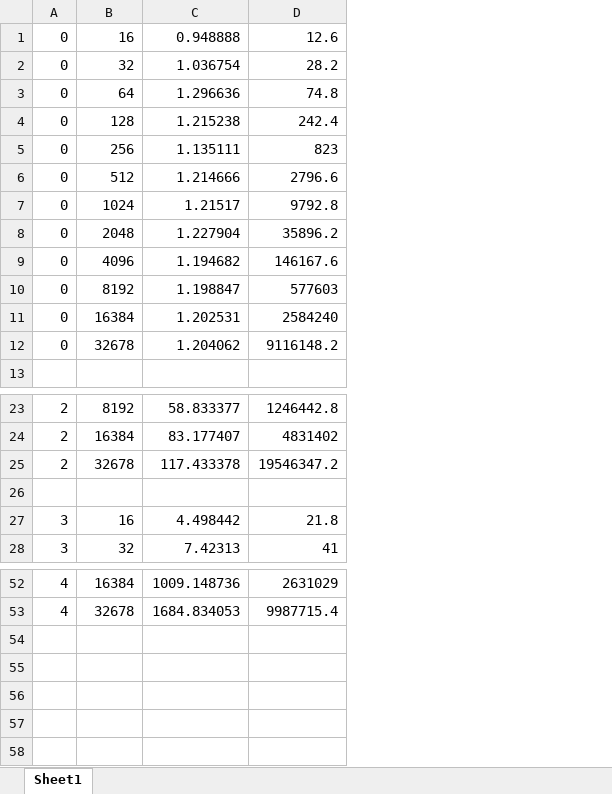
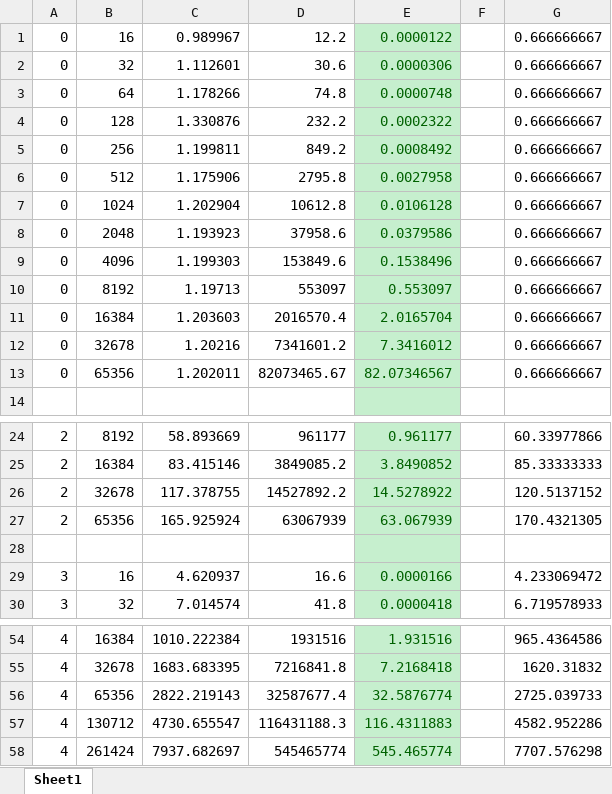
Before and after one commit to wyao09/cs124, an Excel workbook: pa1/runtime_weights.xlsx, sheet Sheet1, drawn as a sheet; only a part is shown, gaps mark what is left out; values as stored, in another font and other column widths than the file's, no borders; charts and pictures not drawn; removed rows and columns are numbered as before the commit, all else as after; the diff names each change by its address in the sheet, - before the commit and + after, or states it on an @@ line.

Commit message:
collected all data

```diff
--- a/pa1/runtime_weights.xlsx (sheet Sheet1)
+++ b/pa1/runtime_weights.xlsx (sheet Sheet1)
-column C, rows 1-12: 0.948888 | 1.036754 | 1.296636 | 1.215238 | 1.135111 | 1.214666 | 1.21517 | 1.227904 | 1.194682 | 1.198847 | 1.202531 | 1.204062; rows 23-28: 58.833377 | 83.177407 | 117.433378 |  | 4.498442 | 7.42313; rows 52-53: 1009.148736 | 1684.834053
-column D, rows 1-12: 12.6 | 28.2 | 74.8 | 242.4 | 823 | 2796.6 | 9792.8 | 35896.2 | 146167.6 | 577603 | 2584240 | 9116148.2; rows 23-28: 1246442.8 | 4831402 | 19546347.2 |  | 21.8 | 41; rows 52-53: 2631029 | 9987715.4
+column C, rows 1-12: 0.989967 | 1.112601 | 1.178266 | 1.330876 | 1.199811 | 1.175906 | 1.202904 | 1.193923 | 1.199303 | 1.19713 | 1.203603 | 1.20216; rows 24-26: 58.893669 | 83.415146 | 117.378755; rows 29-30: 4.620937 | 7.014574; rows 54-55: 1010.222384 | 1683.683395
+column D, rows 1-12: 12.2 | 30.6 | 74.8 | 232.2 | 849.2 | 2795.8 | 10612.8 | 37958.6 | 153849.6 | 553097 | 2016570.4 | 7341601.2; rows 24-26: 961177 | 3849085.2 | 14527892.2; rows 29-30: 16.6 | 41.8; rows 54-55: 1931516 | 7216841.8
+column E, rows 1-12: 0.0000122 | 0.0000306 | 0.0000748 | 0.0002322 | 0.0008492 | 0.0027958 | 0.0106128 | 0.0379586 | 0.1538496 | 0.553097 | 2.0165704 | 7.3416012; rows 24-26: 0.961177 | 3.8490852 | 14.5278922; rows 29-30: 0.0000166 | 0.0000418; rows 54-55: 1.931516 | 7.2168418
+column F, empty
+column G, rows 1-12: all 0.666666667; rows 24-26: 60.33977866 | 85.33333333 | 120.5137152; rows 29-30: 4.233069472 | 6.719578933; rows 54-55: 965.4364586 | 1620.31832
+row 13: 0 | 65356 | 1.202011 | 82073465.67 | 82.07346567 |  | 0.666666667
+row 27: 2 | 65356 | 165.925924 | 63067939 | 63.067939 |  | 170.4321305
+row 56: 4 | 65356 | 2822.219143 | 32587677.4 | 32.5876774 |  | 2725.039733
+row 57: 4 | 130712 | 4730.655547 | 116431188.3 | 116.4311883 |  | 4582.952286
+row 58: 4 | 261424 | 7937.682697 | 545465774 | 545.465774 |  | 7707.576298
```
Also changed, not shown: charts or pictures, 5 other files.
